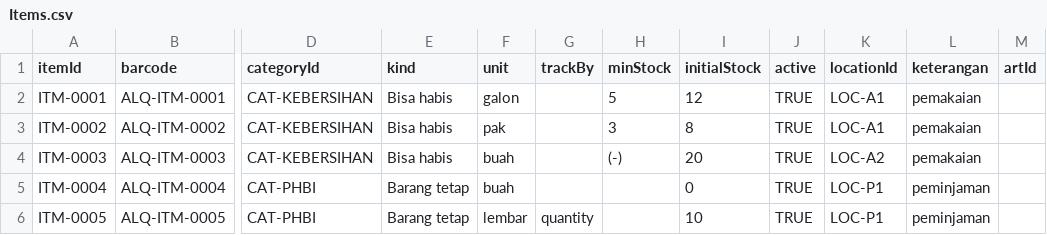
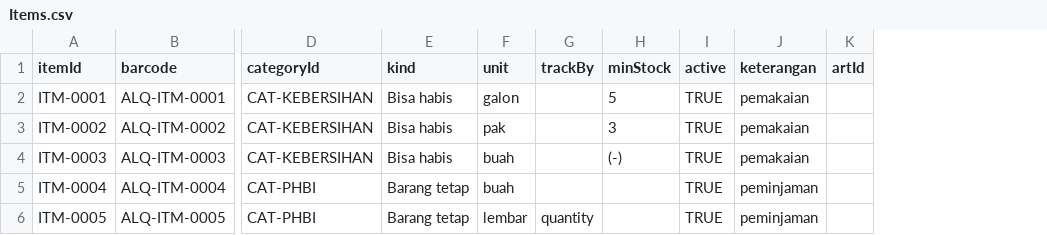
Before and after one commit to asyafalni/brt-alqalam, a CSV file: sheets/Items.csv, drawn as a sheet; only a part is shown, gaps mark what is left out; the diff names each change by its address in the sheet, - before the commit and + after, or states it on an @@ line.

```diff
--- a/sheets/Items.csv
+++ b/sheets/Items.csv
-column I (initialStock), rows 2-6: 12 | 8 | 20 | 0 | 10
-column K (locationId), rows 2-6: LOC-A1 | LOC-A1 | LOC-A2 | LOC-P1 | LOC-P1
```
Also changed, not shown: 51 other files.
